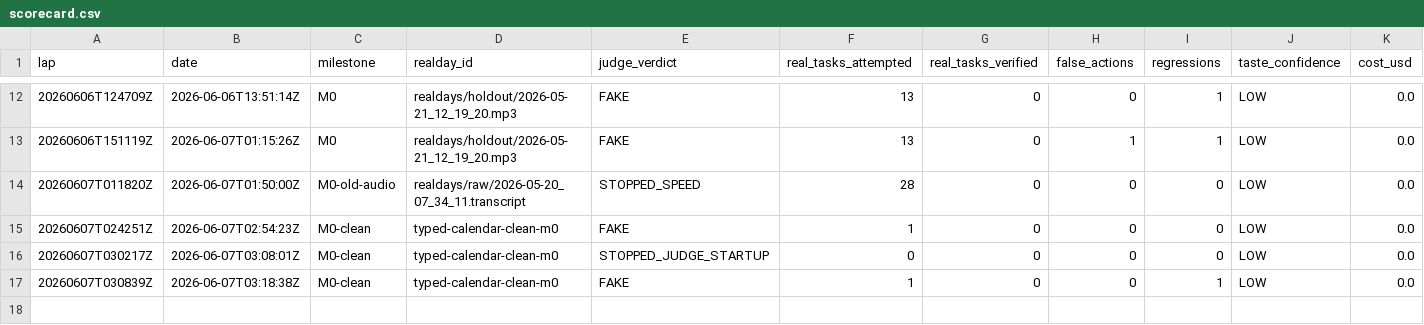
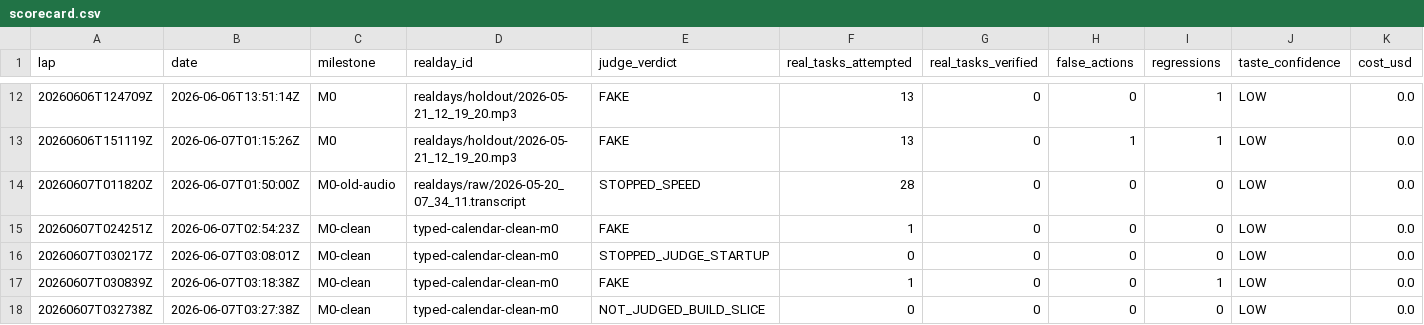
Before and after one commit to anticipation-labs/Anticipy, a CSV file: logs/scorecard.csv, drawn as a sheet; only a part is shown, gaps mark what is left out; rows hold the shown columns only; the diff names each change by its address in the sheet, - before the commit and + after, or states it on an @@ line.

Commit message:
fix calendar planning empty completion

```diff
--- a/logs/scorecard.csv
+++ b/logs/scorecard.csv
+row 18: 20260607T032738Z | 2026-06-07T03:27:38Z | M0-clean | typed-calendar-clean-m0 | NOT_JUDGED_BUILD_SLICE | 0 | 0 | 0 | 0 | LOW | 0.0
```
Also changed, not shown: 8 other files.
